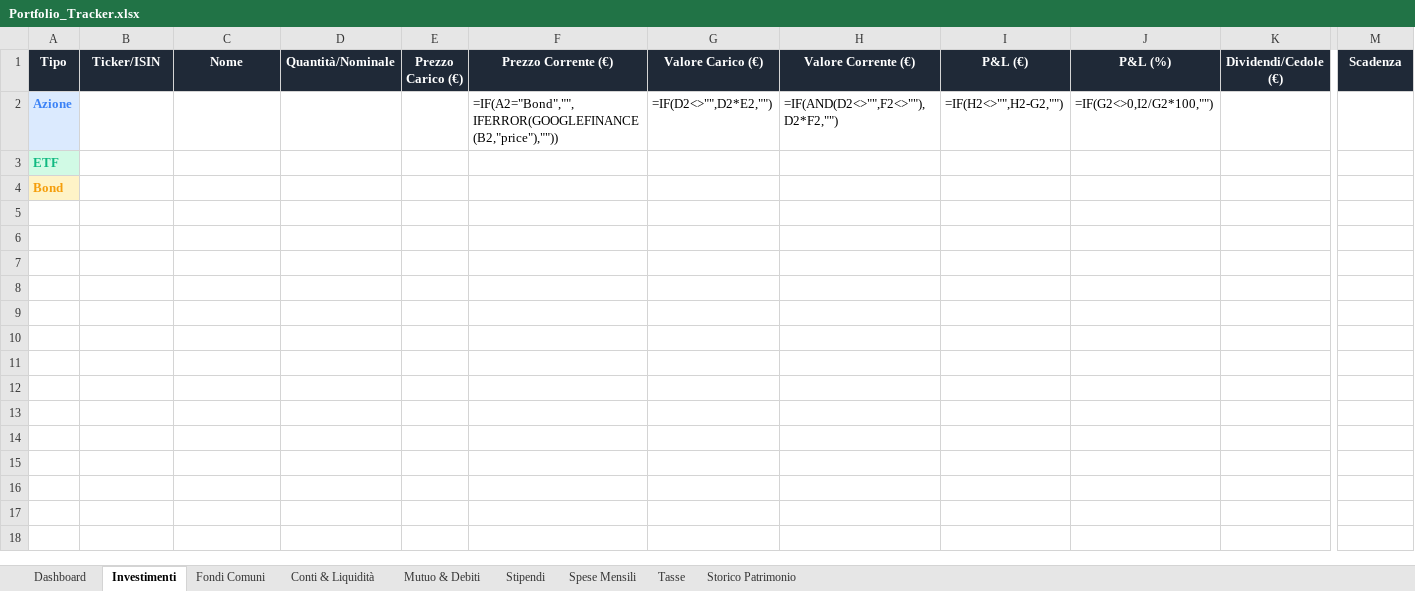
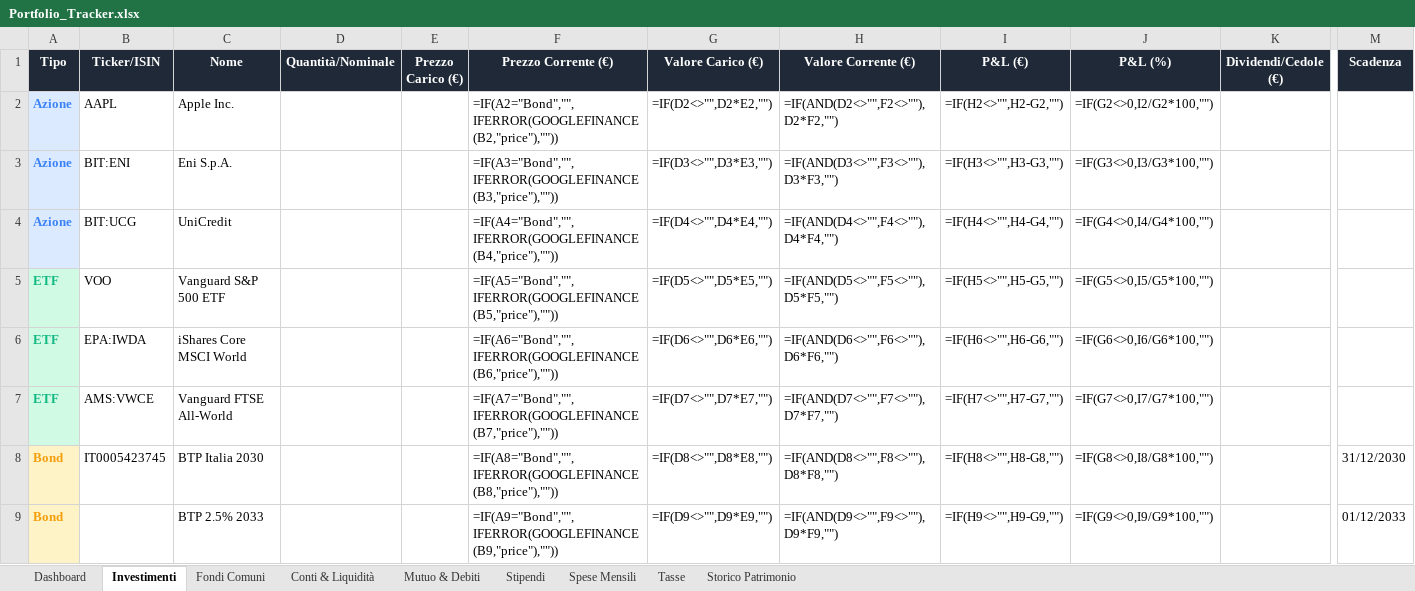
Before and after one commit to Pablo95byte/PortfolioTracking, an Excel workbook: Portfolio_Tracker.xlsx, sheet Investimenti, drawn as a sheet; only a part is shown, gaps mark what is left out; values as stored, in another font and other column widths than the file's, no borders; formulas without a stored value are shown as written; removed rows and columns are numbered as before the commit, all else as after; rows hold the shown columns only; the diff names each change by its address in the sheet, - before the commit and + after, or states it on an @@ line.

```diff
--- a/Portfolio_Tracker.xlsx (sheet Investimenti)
+++ b/Portfolio_Tracker.xlsx (sheet Investimenti)
-B2 (Ticker/ISIN): (empty)
+B2 (Ticker/ISIN): AAPL
-C2 (Nome): (empty)
+C2 (Nome): Apple Inc.
-row 3: ETF
-row 4: Bond
+row 3: Azione | BIT:ENI | Eni S.p.A. |  |  | =IF(A3="Bond","",IFERROR(GOOGLEFINANCE(B3,"price"),"")) | =IF(D3<>"",D3*E3,"") | =IF(AND(D3<>"",F3<>""),D3*F3,"") | =IF(H3<>"",H3-G3,"") | =IF(G3<>0,I3/G3*100,"")
+row 4: Azione | BIT:UCG | UniCredit |  |  | =IF(A4="Bond","",IFERROR(GOOGLEFINANCE(B4,"price"),"")) | =IF(D4<>"",D4*E4,"") | =IF(AND(D4<>"",F4<>""),D4*F4,"") | =IF(H4<>"",H4-G4,"") | =IF(G4<>0,I4/G4*100,"")
+row 5: ETF | VOO | Vanguard S&P 500 ETF |  |  | =IF(A5="Bond","",IFERROR(GOOGLEFINANCE(B5,"price"),"")) | =IF(D5<>"",D5*E5,"") | =IF(AND(D5<>"",F5<>""),D5*F5,"") | =IF(H5<>"",H5-G5,"") | =IF(G5<>0,I5/G5*100,"")
+row 6: ETF | EPA:IWDA | iShares Core MSCI World |  |  | =IF(A6="Bond","",IFERROR(GOOGLEFINANCE(B6,"price"),"")) | =IF(D6<>"",D6*E6,"") | =IF(AND(D6<>"",F6<>""),D6*F6,"") | =IF(H6<>"",H6-G6,"") | =IF(G6<>0,I6/G6*100,"")
+row 7: ETF | AMS:VWCE | Vanguard FTSE All-World |  |  | =IF(A7="Bond","",IFERROR(GOOGLEFINANCE(B7,"price"),"")) | =IF(D7<>"",D7*E7,"") | =IF(AND(D7<>"",F7<>""),D7*F7,"") | =IF(H7<>"",H7-G7,"") | =IF(G7<>0,I7/G7*100,"")
+row 8: Bond | IT0005423745 | BTP Italia 2030 |  |  | =IF(A8="Bond","",IFERROR(GOOGLEFINANCE(B8,"price"),"")) | =IF(D8<>"",D8*E8,"") | =IF(AND(D8<>"",F8<>""),D8*F8,"") | =IF(H8<>"",H8-G8,"") | =IF(G8<>0,I8/G8*100,"") |  | 31/12/2030
+row 9: Bond |  | BTP 2.5% 2033 |  |  | =IF(A9="Bond","",IFERROR(GOOGLEFINANCE(B9,"price"),"")) | =IF(D9<>"",D9*E9,"") | =IF(AND(D9<>"",F9<>""),D9*F9,"") | =IF(H9<>"",H9-G9,"") | =IF(G9<>0,I9/G9*100,"") |  | 01/12/2033
```
Also changed, not shown: 2 other files.
